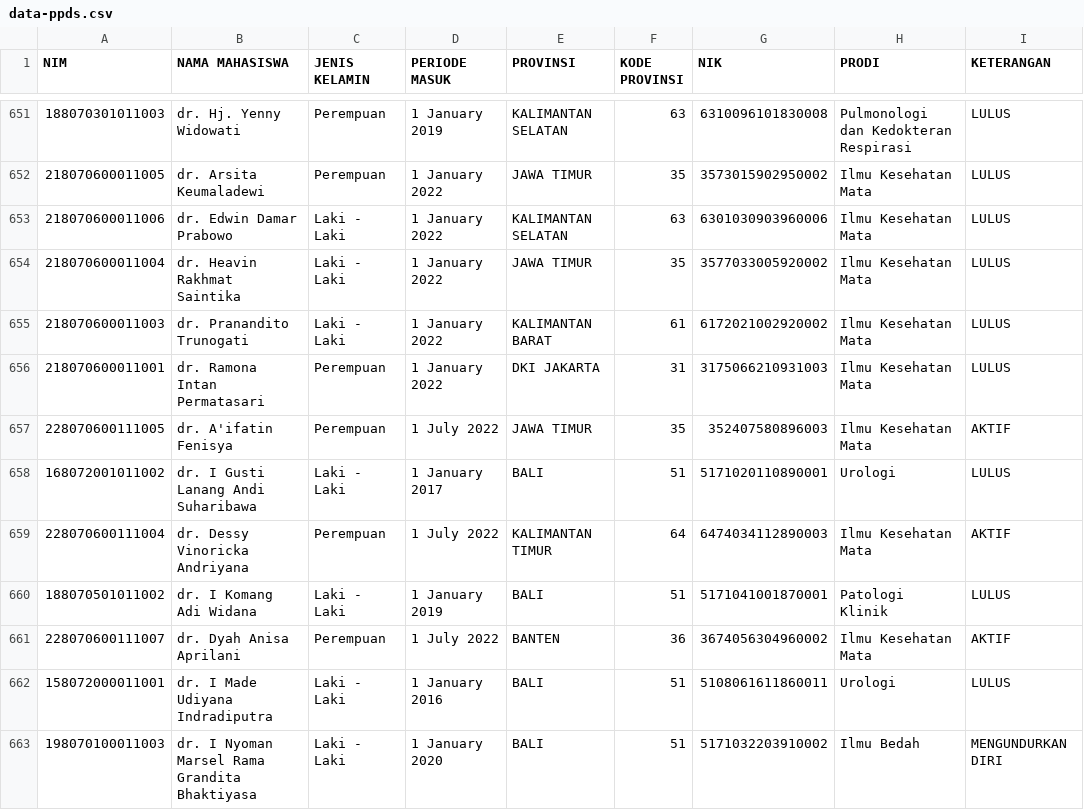
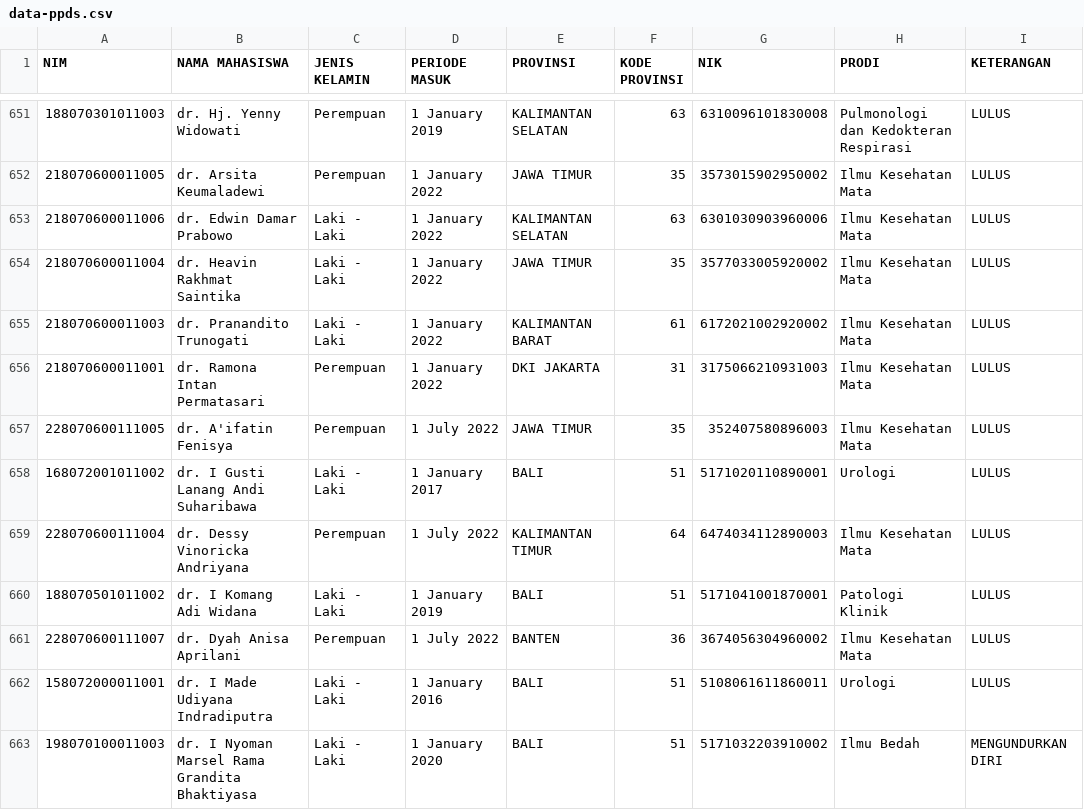
Before and after one commit to hermawanyuniarto/dashboard-ppds, a CSV file: public/data-ppds.csv, drawn as a sheet; only a part is shown, gaps mark what is left out; the diff covers the shown part only; the diff names each change by its address in the sheet, - before the commit and + after, or states it on an @@ line.

Commit message:
Update data-ppds.csv
Update 94 PPDS Lulus

```diff
--- a/public/data-ppds.csv
+++ b/public/data-ppds.csv
-I657 (KETERANGAN): AKTIF
+I657 (KETERANGAN): LULUS
-I659 (KETERANGAN): AKTIF
+I659 (KETERANGAN): LULUS
-I661 (KETERANGAN): AKTIF
+I661 (KETERANGAN): LULUS
```
Also changed, not shown: 63 edited cells elsewhere in this file.
